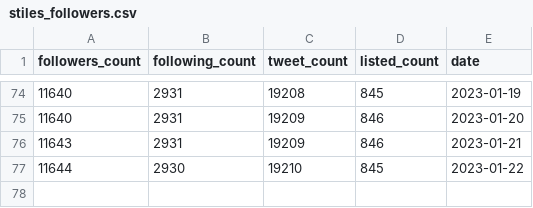
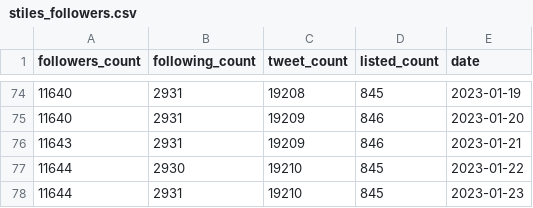
Before and after one commit to stiles/twitter-followers-history, a CSV file: data/processed/stiles_followers.csv, drawn as a sheet; only a part is shown, gaps mark what is left out.

```diff
--- a/data/processed/stiles_followers.csv
+++ b/data/processed/stiles_followers.csv
@@ -77 +77,2 @@ followers_count,following_count,tweet_count,listed_count,date
 11644,2930,19210,845,2023-01-22
+11644,2931,19210,845,2023-01-23
```
Also changed, not shown: 1 other file.
